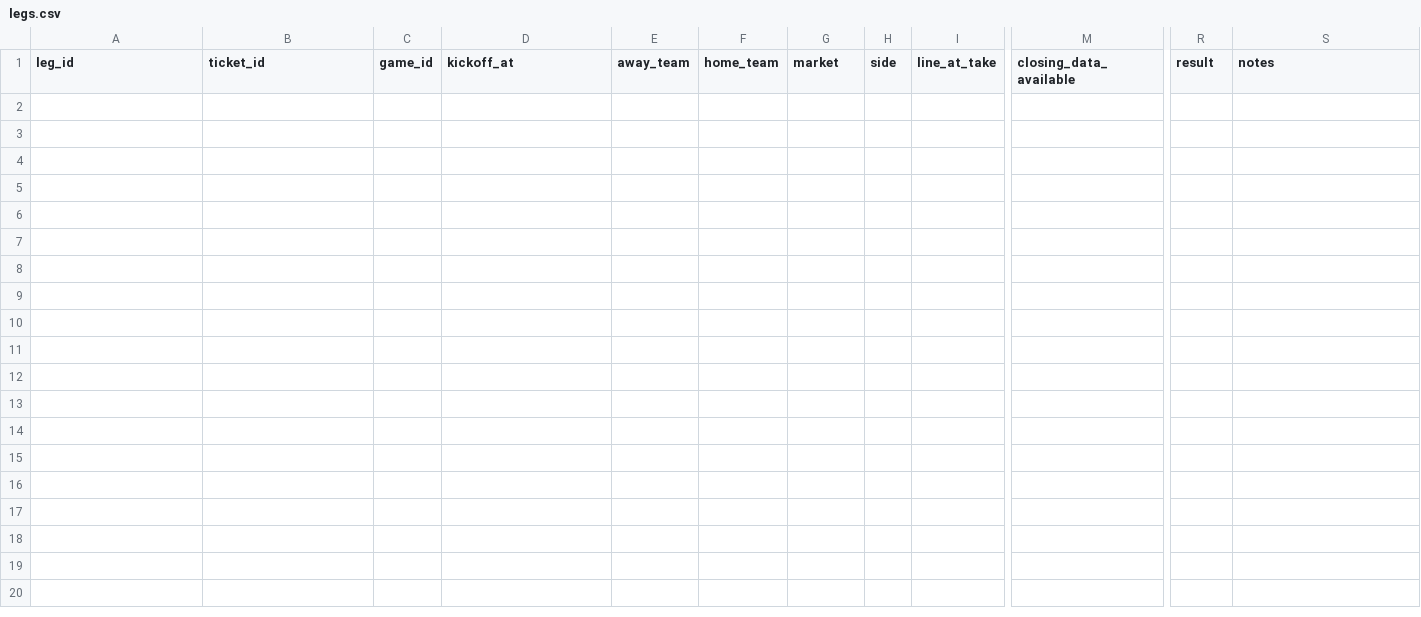
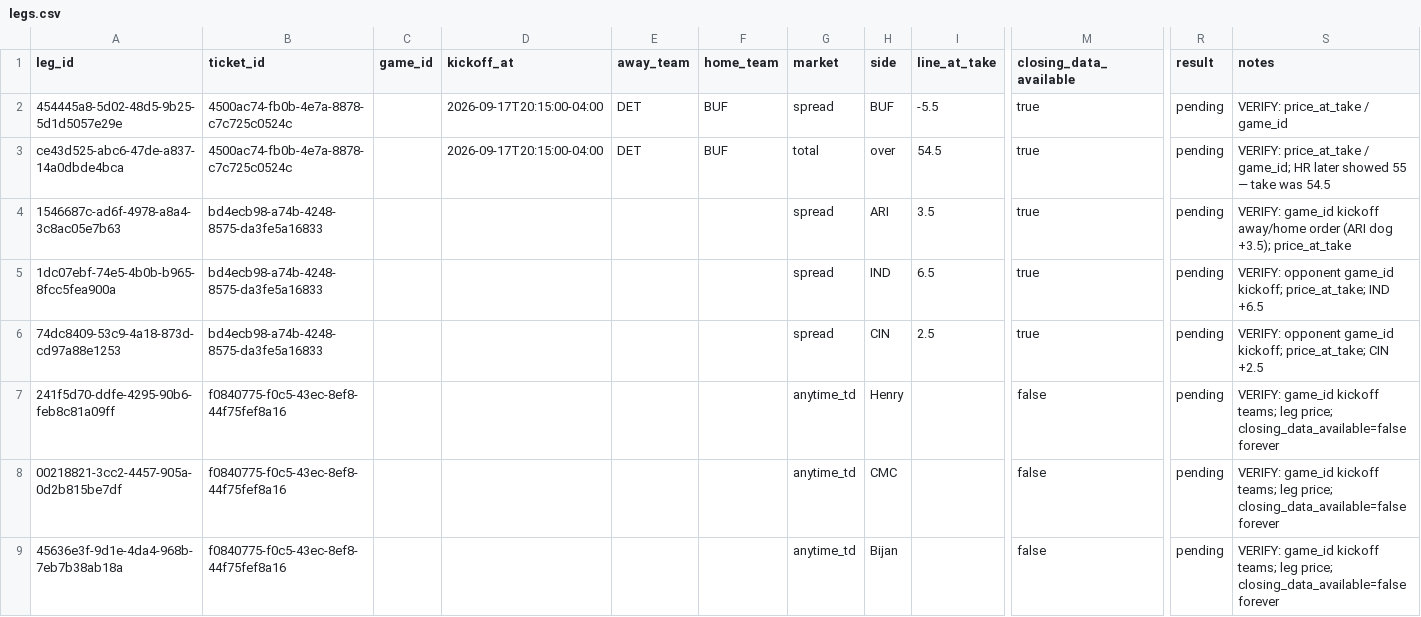
Before and after one commit to eriktorresh/nfl-ledger, a CSV file: data/legs.csv, drawn as a sheet; only a part is shown, gaps mark what is left out; rows hold the shown columns only; the diff names each change by its address in the sheet, - before the commit and + after, or states it on an @@ line.

Commit message:
verify: log three open takes with VERIFY blanks
TNF SGP, S5 lottery, ATD parlay from chat records. Unknown placed_at/prices/game_ids blank with VERIFY notes. No invented closes for anytime_td.

```diff
--- a/data/legs.csv
+++ b/data/legs.csv
+row 2: 454445a8-5d02-48d5-9b25-5d1d5057e29e | 4500ac74-fb0b-4e7a-8878-c7c725c0524c |  | 2026-09-17T20:15:00-04:00 | DET | BUF | spread | BUF | -5.5 | true | pending | VERIFY: price_at_take / game_id
+row 3: ce43d525-abc6-47de-a837-14a0dbde4bca | 4500ac74-fb0b-4e7a-8878-c7c725c0524c |  | 2026-09-17T20:15:00-04:00 | DET | BUF | total | over | 54.5 | true | pending | VERIFY: price_at_take / game_id; HR later showed 55 — take was 54.5
+row 4: 1546687c-ad6f-4978-a8a4-3c8ac05e7b63 | bd4ecb98-a74b-4248-8575-da3fe5a16833 |  |  |  |  | spread | ARI | 3.5 | true | pending | VERIFY: game_id kickoff away/home order (ARI dog +3.5); price_at_take
+row 5: 1dc07ebf-74e5-4b0b-b965-8fcc5fea900a | bd4ecb98-a74b-4248-8575-da3fe5a16833 |  |  |  |  | spread | IND | 6.5 | true | pending | VERIFY: opponent game_id kickoff; price_at_take; IND +6.5
+row 6: 74dc8409-53c9-4a18-873d-cd97a88e1253 | bd4ecb98-a74b-4248-8575-da3fe5a16833 |  |  |  |  | spread | CIN | 2.5 | true | pending | VERIFY: opponent game_id kickoff; price_at_take; CIN +2.5
+row 7: 241f5d70-ddfe-4295-90b6-feb8c81a09ff | f0840775-f0c5-43ec-8ef8-44f75fef8a16 |  |  |  |  | anytime_td | Henry |  | false | pending | VERIFY: game_id kickoff teams; leg price; closing_data_available=false forever
+row 8: 00218821-3cc2-4457-905a-0d2b815be7df | f0840775-f0c5-43ec-8ef8-44f75fef8a16 |  |  |  |  | anytime_td | CMC |  | false | pending | VERIFY: game_id kickoff teams; leg price; closing_data_available=false forever
+row 9: 45636e3f-9d1e-4da4-968b-7eb7b38ab18a | f0840775-f0c5-43ec-8ef8-44f75fef8a16 |  |  |  |  | anytime_td | Bijan |  | false | pending | VERIFY: game_id kickoff teams; leg price; closing_data_available=false forever
```
Also changed, not shown: data/tickets.csv.
